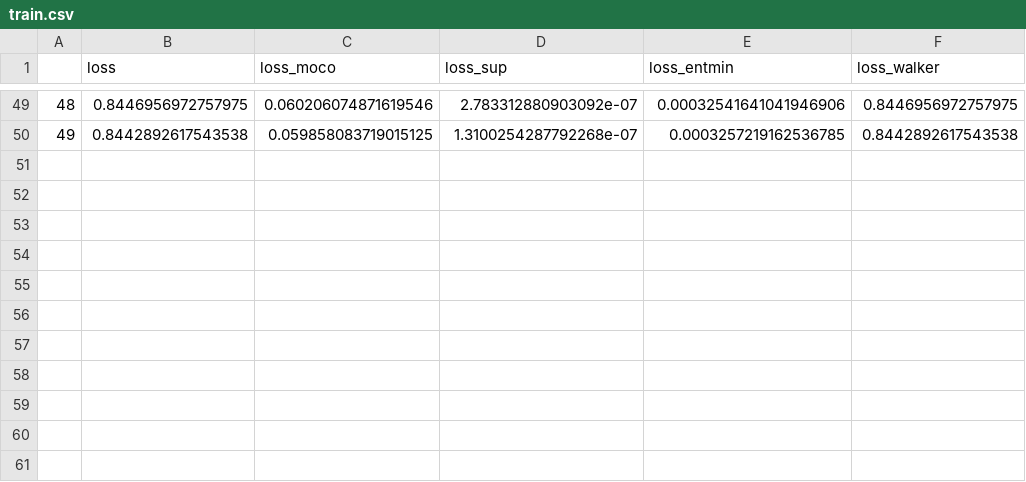
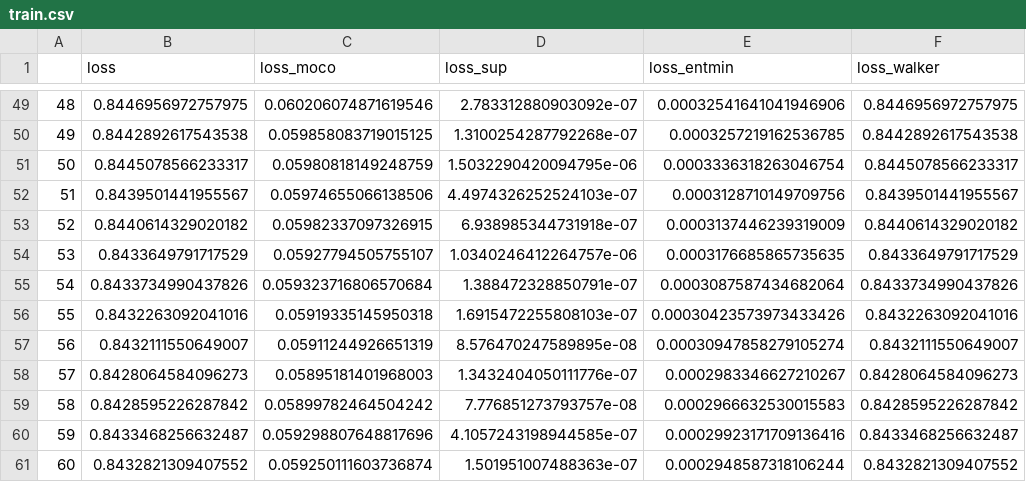
Before and after one commit to nlml/MomentumContrast.pytorch, a CSV file: logs/mnist/latent24-mom999-walker-no-norm-queue-gamma0-wnorm-moco-entmin-seed2/train.csv, drawn as a sheet; only a part is shown, gaps mark what is left out.

```diff
--- a/logs/mnist/latent24-mom999-walker-no-norm-queue-gamma0-wnorm-moco-entmin-seed2/train.csv
+++ b/logs/mnist/latent24-mom999-walker-no-norm-queue-gamma0-wnorm-moco-entmin-seed2/train.csv
@@ -50 +50,12 @@
 49,0.8442892617543538,0.059858083719015125,1.3100254287792268e-07,0.0003257219162536785,0.8442892617543538
+50,0.8445078566233317,0.05980818149248759,1.5032290420094795e-06,0.0003336318263046754,0.8445078566233317
+51,0.8439501441955567,0.05974655066138506,4.4974326252524103e-07,0.0003128710149709756,0.8439501441955567
+52,0.8440614329020182,0.05982337097326915,6.938985344731918e-07,0.0003137446239319009,0.8440614329020182
+53,0.8433649791717529,0.05927794505755107,1.0340246412264757e-06,0.0003176685865735635,0.8433649791717529
+54,0.8433734990437826,0.059323716806570684,1.388472328850791e-07,0.0003087587434682064,0.8433734990437826
+55,0.8432263092041016,0.05919335145950318,1.6915472255808103e-07,0.00030423573973433426,0.8432263092041016
+56,0.8432111550649007,0.05911244926651319,8.576470247589895e-08,0.00030947858279105274,0.8432111550649007
+57,0.8428064584096273,0.05895181401968003,1.3432404050111776e-07,0.0002983346627210267,0.8428064584096273
+58,0.8428595226287842,0.05899782464504242,7.776851273793757e-08,0.0002966632530015583,0.8428595226287842
+59,0.8433468256632487,0.059298807648817696,4.1057243198944585e-07,0.00029923171709136416,0.8433468256632487
+60,0.8432821309407552,0.059250111603736874,1.501951007488363e-07,0.0002948587318106244,0.8432821309407552
```
Also changed, not shown: logs/mnist/latent24-mom999-walker-no-norm-queue-gamma0-wnorm-moco-entmin-seed2/valid.csv, 2 other files.
